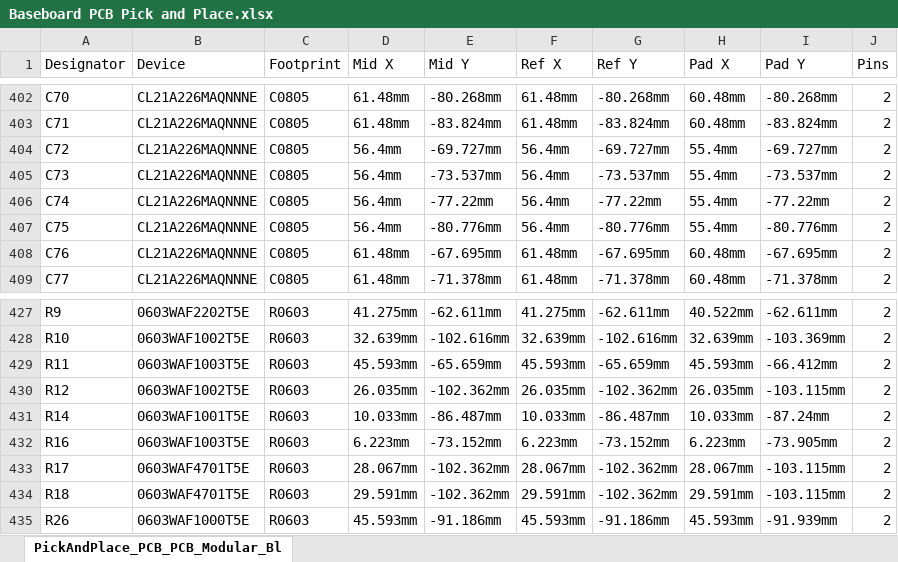
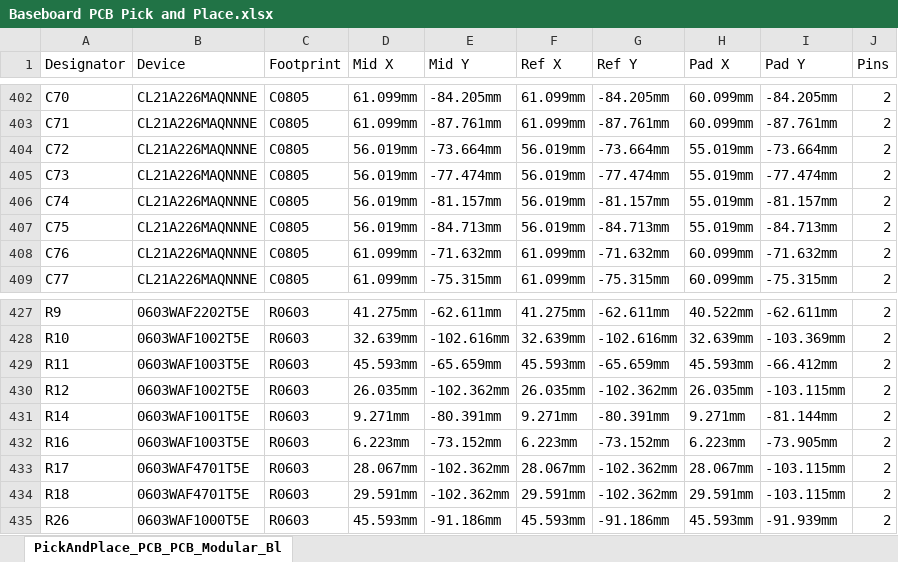
Before and after one commit to JJM8/Modular-Block-Phone, an Excel workbook: DESIGN/BASEBOARD/Baseboard PCB Pick and Place.xlsx, sheet PickAndPlace_PCB_PCB_Modular_Bl, drawn as a sheet; only a part is shown, gaps mark what is left out; values as stored, in another font and other column widths than the file's, no borders; the diff covers the shown part only; the diff names each change by its address in the sheet, - before the commit and + after, or states it on an @@ line.

```diff
--- a/DESIGN/BASEBOARD/Baseboard PCB Pick and Place.xlsx (sheet PickAndPlace_PCB_PCB_Modular_Bl)
+++ b/DESIGN/BASEBOARD/Baseboard PCB Pick and Place.xlsx (sheet PickAndPlace_PCB_PCB_Modular_Bl)
-D402:D403 (Mid X): 61.48mm
+D402:D403 (Mid X): 61.099mm
-E402 (Mid Y): -80.268mm
+E402 (Mid Y): -84.205mm
-F402:F403 (Ref X): 61.48mm
+F402:F403 (Ref X): 61.099mm
-G402 (Ref Y): -80.268mm
+G402 (Ref Y): -84.205mm
-H402:H403 (Pad X): 60.48mm
+H402:H403 (Pad X): 60.099mm
-I402 (Pad Y): -80.268mm
+I402 (Pad Y): -84.205mm
-E403 (Mid Y): -83.824mm
+E403 (Mid Y): -87.761mm
-G403 (Ref Y): -83.824mm
+G403 (Ref Y): -87.761mm
-I403 (Pad Y): -83.824mm
+I403 (Pad Y): -87.761mm
-D404:D407 (Mid X): 56.4mm
+D404:D407 (Mid X): 56.019mm
-E404 (Mid Y): -69.727mm
+E404 (Mid Y): -73.664mm
-F404:F407 (Ref X): 56.4mm
+F404:F407 (Ref X): 56.019mm
-G404 (Ref Y): -69.727mm
+G404 (Ref Y): -73.664mm
-H404:H407 (Pad X): 55.4mm
+H404:H407 (Pad X): 55.019mm
-I404 (Pad Y): -69.727mm
+I404 (Pad Y): -73.664mm
-E405 (Mid Y): -73.537mm
+E405 (Mid Y): -77.474mm
-G405 (Ref Y): -73.537mm
+G405 (Ref Y): -77.474mm
-I405 (Pad Y): -73.537mm
+I405 (Pad Y): -77.474mm
-E406 (Mid Y): -77.22mm
+E406 (Mid Y): -81.157mm
-G406 (Ref Y): -77.22mm
+G406 (Ref Y): -81.157mm
-I406 (Pad Y): -77.22mm
+I406 (Pad Y): -81.157mm
-E407 (Mid Y): -80.776mm
+E407 (Mid Y): -84.713mm
-G407 (Ref Y): -80.776mm
+G407 (Ref Y): -84.713mm
-I407 (Pad Y): -80.776mm
+I407 (Pad Y): -84.713mm
-D408:D409 (Mid X): 61.48mm
+D408:D409 (Mid X): 61.099mm
-E408 (Mid Y): -67.695mm
+E408 (Mid Y): -71.632mm
-F408:F409 (Ref X): 61.48mm
+F408:F409 (Ref X): 61.099mm
-G408 (Ref Y): -67.695mm
+G408 (Ref Y): -71.632mm
-H408:H409 (Pad X): 60.48mm
+H408:H409 (Pad X): 60.099mm
-I408 (Pad Y): -67.695mm
+I408 (Pad Y): -71.632mm
-E409 (Mid Y): -71.378mm
+E409 (Mid Y): -75.315mm
-G409 (Ref Y): -71.378mm
+G409 (Ref Y): -75.315mm
-I409 (Pad Y): -71.378mm
+I409 (Pad Y): -75.315mm
-D431 (Mid X): 10.033mm
+D431 (Mid X): 9.271mm
-E431 (Mid Y): -86.487mm
+E431 (Mid Y): -80.391mm
-F431 (Ref X): 10.033mm
+F431 (Ref X): 9.271mm
-G431 (Ref Y): -86.487mm
+G431 (Ref Y): -80.391mm
-H431 (Pad X): 10.033mm
+H431 (Pad X): 9.271mm
-I431 (Pad Y): -87.24mm
+I431 (Pad Y): -81.144mm
```
Also changed, not shown: 140 edited cells elsewhere in this sheet, DESIGN/BASEBOARD/Baseboard PCB BOM.xlsx, 6 other files.
